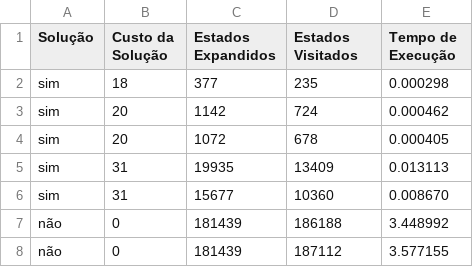
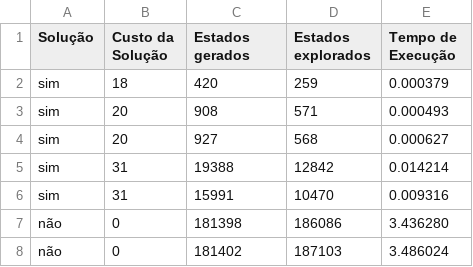
Before and after one commit to Wiguwbe/1600024-projecto-informatica-d, a CSV file: measurements/8puzzle.parallel.first.6_workers.csv, drawn as a sheet.

```diff
--- a/measurements/8puzzle.parallel.first.6_workers.csv
+++ b/measurements/8puzzle.parallel.first.6_workers.csv
@@ -1,8 +1,8 @@
-"Solução";"Custo da Solução";"Estados Expandidos";"Estados Visitados";"Tempo de Execução"
-"sim";18;377;235;0.000298
-"sim";20;1142;724;0.000462
-"sim";20;1072;678;0.000405
-"sim";31;19935;13409;0.013113
-"sim";31;15677;10360;0.008670
-"não";0;181439;186188;3.448992
-"não";0;181439;187112;3.577155
+"Solução";"Custo da Solução";"Estados gerados";"Estados explorados";"Tempo de Execução"
+"sim";18;420;259;0.000379
+"sim";20;908;571;0.000493
+"sim";20;927;568;0.000627
+"sim";31;19388;12842;0.014214
+"sim";31;15991;10470;0.009316
+"não";0;181398;186086;3.436280
+"não";0;181402;187103;3.486024
```
Also changed, not shown: measurements/8puzzle.parallel.best.6_workers.csv, measurements/8puzzle.sequencial.csv, 38 other files.
